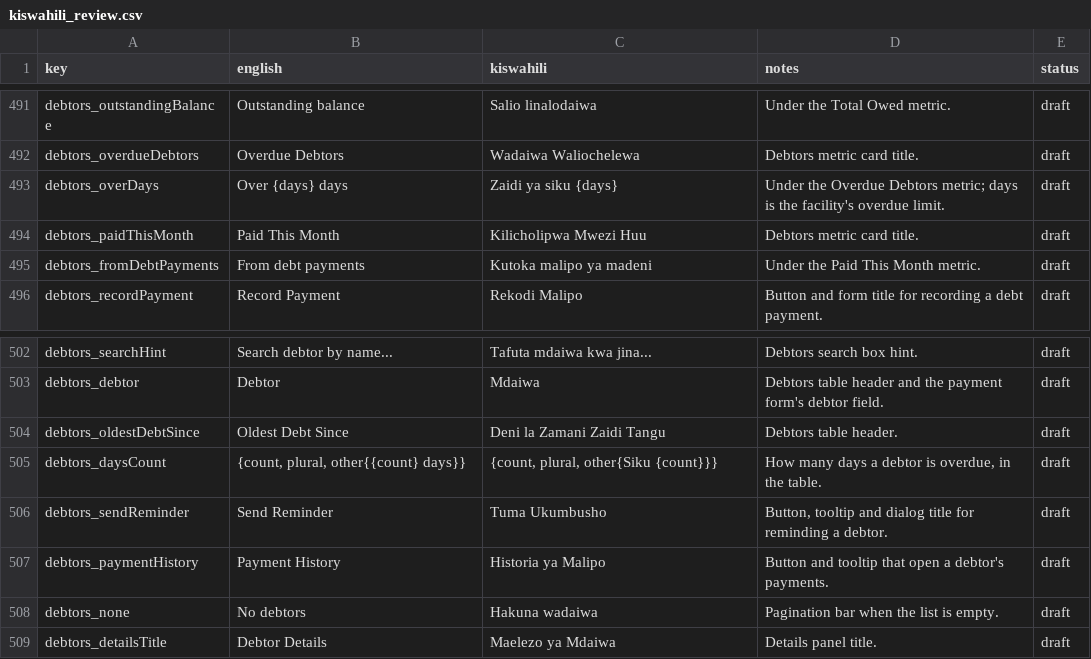
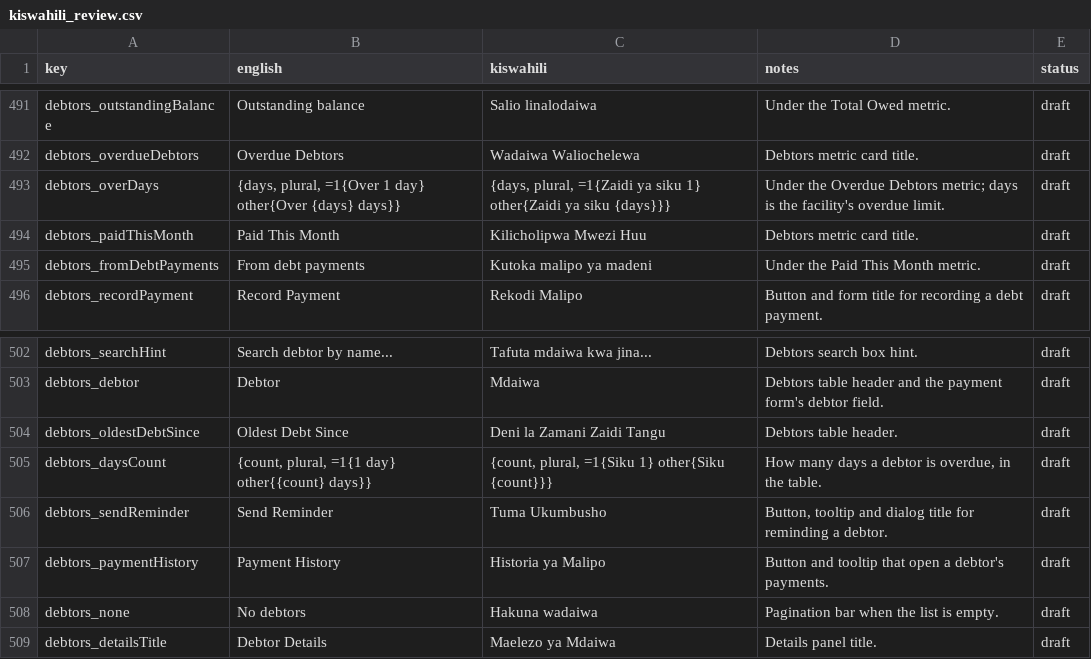
Before and after one commit to shanelvmi/VetBiz-Pro, a CSV file: docs/kiswahili_review.csv, drawn as a sheet; only a part is shown, gaps mark what is left out.

```diff
--- a/docs/kiswahili_review.csv
+++ b/docs/kiswahili_review.csv
@@ -496,3 +496,3 @@ debtors_outstandingBalance,Outstanding balance,Salio linalodaiwa,Under the Total
 debtors_overdueDebtors,Overdue Debtors,Wadaiwa Waliochelewa,Debtors metric card title.,draft
-debtors_overDays,Over {days} days,Zaidi ya siku {days},"Under the Overdue Debtors metric; days is the facility's overdue limit.",draft
+debtors_overDays,"{days, plural, =1{Over 1 day} other{Over {days} days}}","{days, plural, =1{Zaidi ya siku 1} other{Zaidi ya siku {days}}}","Under the Overdue Debtors metric; days is the facility's overdue limit.",draft
 debtors_paidThisMonth,Paid This Month,Kilicholipwa Mwezi Huu,Debtors metric card title.,draft
@@ -508,3 +508,3 @@ debtors_debtor,Debtor,Mdaiwa,Debtors table header and the payment form's debtor
 debtors_oldestDebtSince,Oldest Debt Since,Deni la Zamani Zaidi Tangu,Debtors table header.,draft
-debtors_daysCount,"{count, plural, other{{count} days}}","{count, plural, other{Siku {count}}}","How many days a debtor is overdue, in the table.",draft
+debtors_daysCount,"{count, plural, =1{1 day} other{{count} days}}","{count, plural, =1{Siku 1} other{Siku {count}}}","How many days a debtor is overdue, in the table.",draft
 debtors_sendReminder,Send Reminder,Tuma Ukumbusho,"Button, tooltip and dialog title for reminding a debtor.",draft
```
Also changed, not shown: 9 other files.
